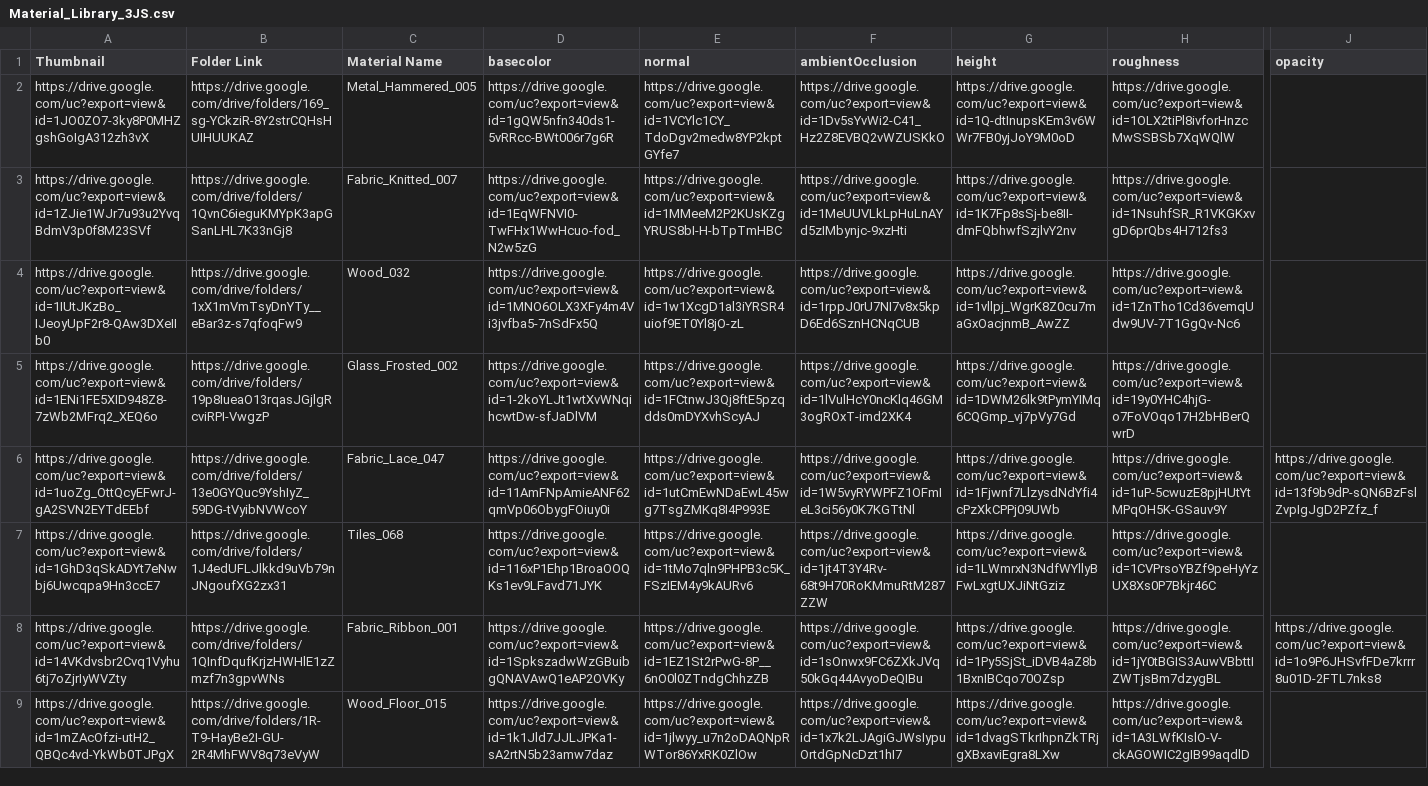
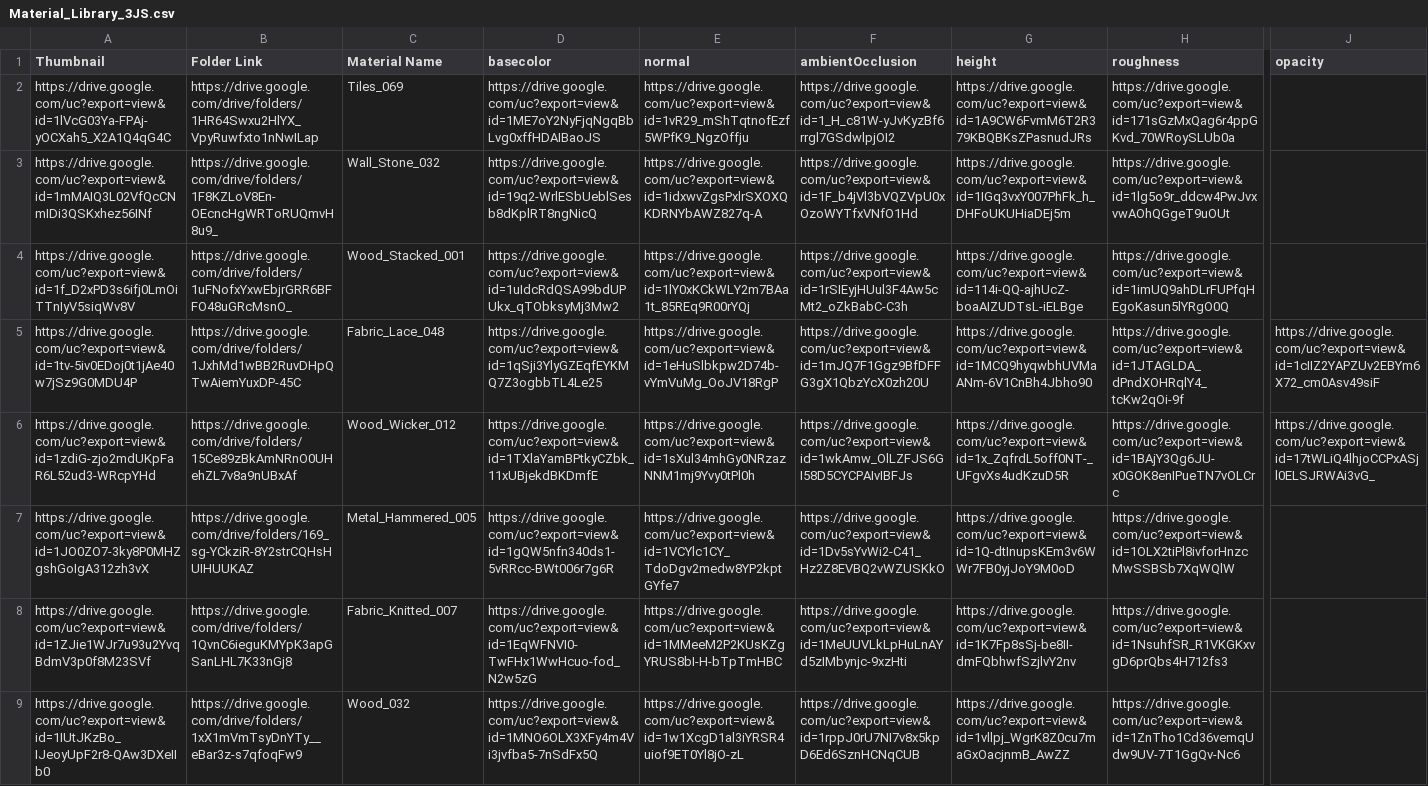
Before and after one commit to gendosplace/Material_Library, a CSV file: Material_Library_3JS.csv, drawn as a sheet; only a part is shown, gaps mark what is left out; the shorter side is filled out with more unchanged rows; rows hold the shown columns only; the diff names each change by its address in the sheet, - before the commit and + after, or states it on an @@ line.

Commit message:
Update Material_Library_3JS.csv
22Oct

```diff
--- a/Material_Library_3JS.csv
+++ b/Material_Library_3JS.csv
+row 2: https://drive.google.com/uc?export=view&id=1lVcG03Ya-FPAj-yOCXah5_X2A1Q4qG4C | https://drive.google.com/drive/folders/1HR64Swxu2HlYX_VpyRuwfxto1nNwILap | Tiles_069 | https://drive.google.com/uc?export=view&id=1ME7oY2NyFjqNgqBbLvg0xffHDAIBaoJS | https://drive.google.com/uc?export=view&id=1vR29_mShTqtnofEzf5WPfK9_NgzOffju | https://drive.google.com/uc?export=view&id=1_H_c81W-yJvKyzBf6rrgl7GSdwlpjOI2 | https://drive.google.com/uc?export=view&id=1A9CW6FvmM6T2R379KBQBKsZPasnudJRs | https://drive.google.com/uc?export=view&id=171sGzMxQag6r4ppGKvd_70WRoySLUb0a
+row 3: https://drive.google.com/uc?export=view&id=1mMAIQ3L02VfQcCNmIDi3QSKxhez56INf | https://drive.google.com/drive/folders/1F8KZLoV8En-OEcncHgWRToRUQmvH8u9_ | Wall_Stone_032 | https://drive.google.com/uc?export=view&id=19q2-WrlESbUeblSesb8dKplRT8ngNicQ | https://drive.google.com/uc?export=view&id=1idxwvZgsPxlrSXOXQKDRNYbAWZ827q-A | https://drive.google.com/uc?export=view&id=1F_b4jVl3bVQZVpU0xOzoWYTfxVNfO1Hd | https://drive.google.com/uc?export=view&id=1IGq3vxY007PhFk_h_DHFoUKUHiaDEj5m | https://drive.google.com/uc?export=view&id=1lg5o9r_ddcw4PwJvxvwAOhQGgeT9uOUt
+row 4: https://drive.google.com/uc?export=view&id=1f_D2xPD3s6ifj0LmOiTTnIyV5siqWv8V | https://drive.google.com/drive/folders/1uFNofxYxwEbjrGRR6BFFO48uGRcMsnO_ | Wood_Stacked_001 | https://drive.google.com/uc?export=view&id=1uIdcRdQSA99bdUPUkx_qTObksyMj3Mw2 | https://drive.google.com/uc?export=view&id=1lY0xKCkWLY2m7BAa1t_85REq9R00rYQj | https://drive.google.com/uc?export=view&id=1rSIEyjHUul3F4Aw5cMt2_oZkBabC-C3h | https://drive.google.com/uc?export=view&id=114i-QQ-ajhUcZ-boaAIZUDTsL-iELBge | https://drive.google.com/uc?export=view&id=1imUQ9ahDLrFUPfqHEgoKasun5lYRgO0Q
+row 5: https://drive.google.com/uc?export=view&id=1tv-5iv0EDoj0t1jAe40w7jSz9G0MDU4P | https://drive.google.com/drive/folders/1JxhMd1wBB2RuvDHpQTwAiemYuxDP-45C | Fabric_Lace_048 | https://drive.google.com/uc?export=view&id=1qSji3YlyGZEqfEYKMQ7Z3ogbbTL4Le25 | https://drive.google.com/uc?export=view&id=1eHuSlbkpw2D74b-vYmVuMg_OoJV18RgP | https://drive.google.com/uc?export=view&id=1mJQ7F1Ggz9BfDFFG3gX1QbzYcX0zh20U | https://drive.google.com/uc?export=view&id=1MCQ9hyqwbhUVMaANm-6V1CnBh4Jbho90 | https://drive.google.com/uc?export=view&id=1JTAGLDA_dPndXOHRqlY4_tcKw2qOi-9f | https://drive.google.com/uc?export=view&id=1cIIZ2YAPZUv2EBYm6X72_cm0Asv49siF
+row 6: https://drive.google.com/uc?export=view&id=1zdiG-zjo2mdUKpFaR6L52ud3-WRcpYHd | https://drive.google.com/drive/folders/15Ce89zBkAmNRnO0UHehZL7v8a9nUBxAf | Wood_Wicker_012 | https://drive.google.com/uc?export=view&id=1TXlaYamBPtkyCZbk_11xUBjekdBKDmfE | https://drive.google.com/uc?export=view&id=1sXul34mhGy0NRzazNNM1mj9Yvy0tPl0h | https://drive.google.com/uc?export=view&id=1wkAmw_OlLZFJS6GI58D5CYCPAIvIBFJs | https://drive.google.com/uc?export=view&id=1x_ZqfrdL5off0NT-_UFgvXs4udKzuD5R | https://drive.google.com/uc?export=view&id=1BAjY3Qg6JU-x0GOK8enIPueTN7vOLCrc | https://drive.google.com/uc?export=view&id=17tWLiQ4lhjoCCPxASjl0ELSJRWAi3vG_
```
